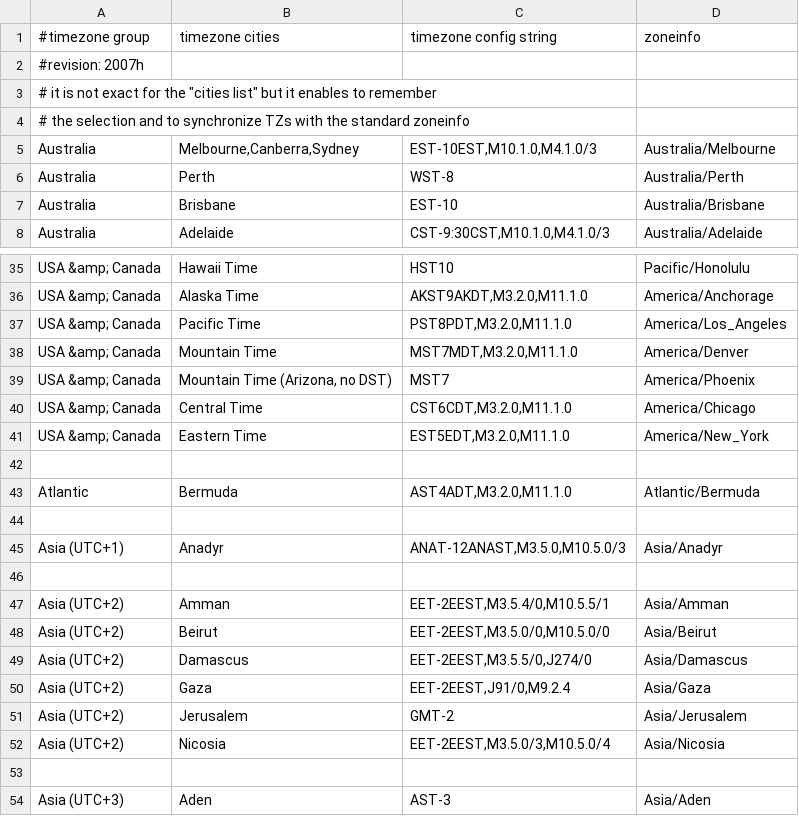
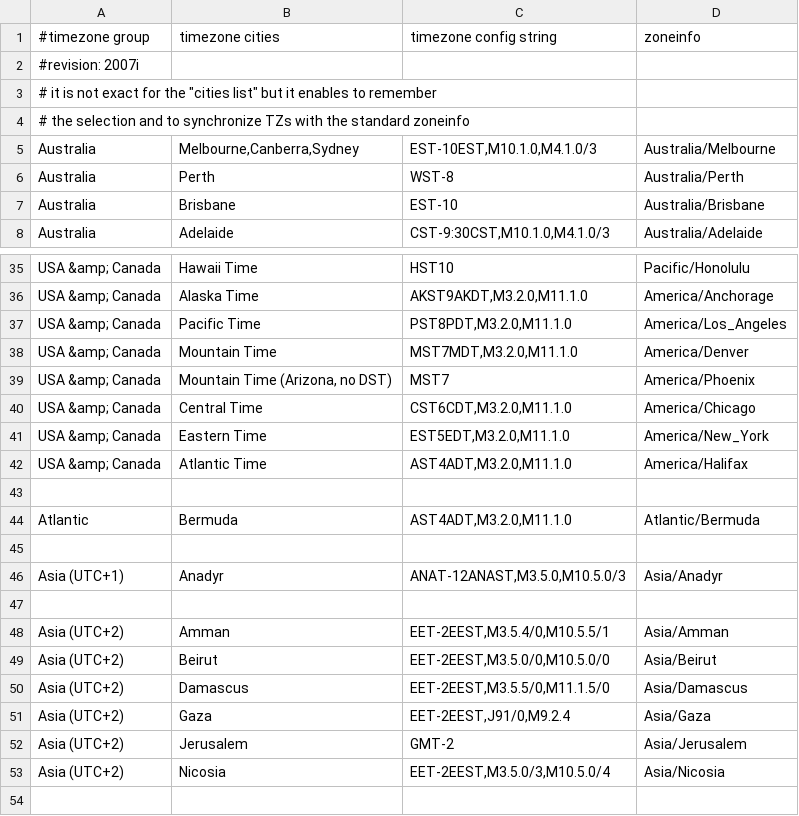
Before and after one commit to yanson694/x-wrt, a CSV file: package/webif/files/usr/lib/webif/timezones.csv, drawn as a sheet; only a part is shown, gaps mark what is left out; the shorter side is filled out with more unchanged rows.

Commit message:
update timezone information, add Atlantic time zone

```diff
--- a/package/webif/files/usr/lib/webif/timezones.csv
+++ b/package/webif/files/usr/lib/webif/timezones.csv
@@ -1,3 +1,3 @@
 #timezone group	timezone cities	timezone config string	zoneinfo
-#revision: 2007h
+#revision: 2007i
 #  it is not exact for the "cities list" but it enables to remember
@@ -41,2 +41,3 @@ USA &amp; Canada	Central Time	CST6CDT,M3.2.0,M11.1.0	America/Chicago
 USA &amp; Canada	Eastern Time	EST5EDT,M3.2.0,M11.1.0	America/New_York
+USA &amp; Canada	Atlantic Time	AST4ADT,M3.2.0,M11.1.0	America/Halifax
 
@@ -48,3 +49,3 @@ Asia (UTC+2)	Amman	EET-2EEST,M3.5.4/0,M10.5.5/1	Asia/Amman
 Asia (UTC+2)	Beirut	EET-2EEST,M3.5.0/0,M10.5.0/0	Asia/Beirut
-Asia (UTC+2)	Damascus	EET-2EEST,M3.5.5/0,J274/0	Asia/Damascus
+Asia (UTC+2)	Damascus	EET-2EEST,M3.5.5/0,M11.1.5/0	Asia/Damascus
 Asia (UTC+2)	Gaza	EET-2EEST,J91/0,M9.2.4	Asia/Gaza
```
